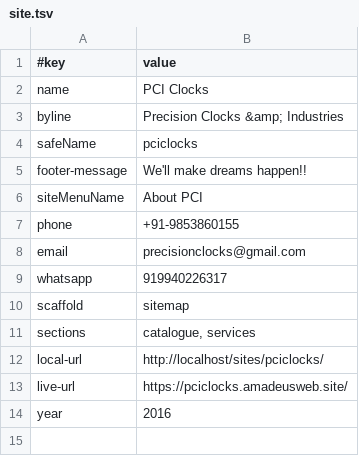
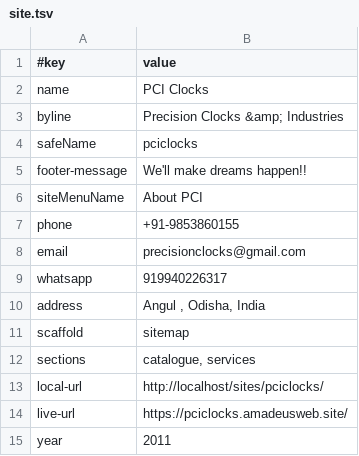
Before and after one commit to AmadeusWebInAction/pciclocks, a TSV file: data/site.tsv, drawn as a sheet.

```diff
--- a/data/site.tsv
+++ b/data/site.tsv
@@ -9,2 +9,3 @@ email	precisionclocks@gmail.com
 whatsapp	919940226317
+address	Angul , Odisha, India
 scaffold	sitemap
@@ -13,2 +14,2 @@ local-url	http://localhost/sites/pciclocks/
 live-url	https://pciclocks.amadeusweb.site/
-year	2016
+year	2011
```
Also changed, not shown: 5 other files.
